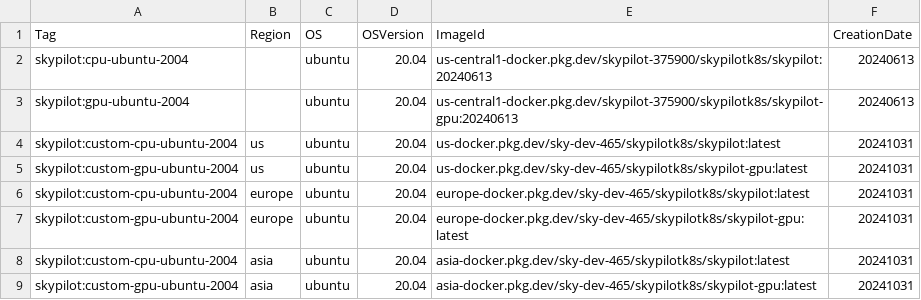
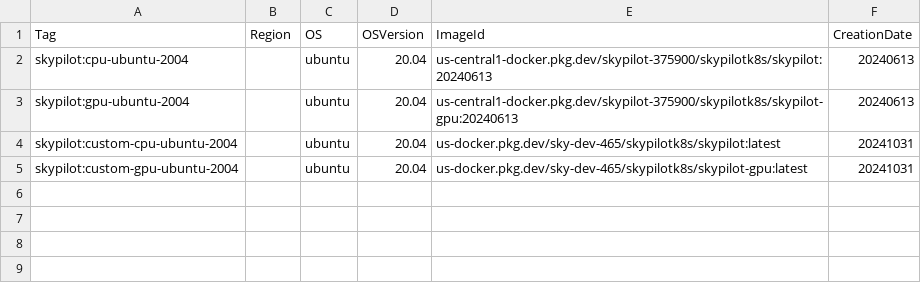
Before and after one commit to skypilot-org/skypilot-catalog, a CSV file: catalogs/v5/kubernetes/images.csv, drawn as a sheet.

Commit message:
Use only US region

```diff
--- a/catalogs/v5/kubernetes/images.csv
+++ b/catalogs/v5/kubernetes/images.csv
@@ -3,7 +3,3 @@ skypilot:cpu-ubuntu-2004,,ubuntu,20.04,us-central1-docker.pkg.dev/skypilot-37590
 skypilot:gpu-ubuntu-2004,,ubuntu,20.04,us-central1-docker.pkg.dev/skypilot-375900/skypilotk8s/skypilot-gpu:20240613,20240613
-skypilot:custom-cpu-ubuntu-2004,us,ubuntu,20.04,us-docker.pkg.dev/sky-dev-465/skypilotk8s/skypilot:latest,20241031
-skypilot:custom-gpu-ubuntu-2004,us,ubuntu,20.04,us-docker.pkg.dev/sky-dev-465/skypilotk8s/skypilot-gpu:latest,20241031
-skypilot:custom-cpu-ubuntu-2004,europe,ubuntu,20.04,europe-docker.pkg.dev/sky-dev-465/skypilotk8s/skypilot:latest,20241031
-skypilot:custom-gpu-ubuntu-2004,europe,ubuntu,20.04,europe-docker.pkg.dev/sky-dev-465/skypilotk8s/skypilot-gpu:latest,20241031
-skypilot:custom-cpu-ubuntu-2004,asia,ubuntu,20.04,asia-docker.pkg.dev/sky-dev-465/skypilotk8s/skypilot:latest,20241031
-skypilot:custom-gpu-ubuntu-2004,asia,ubuntu,20.04,asia-docker.pkg.dev/sky-dev-465/skypilotk8s/skypilot-gpu:latest,20241031
+skypilot:custom-cpu-ubuntu-2004,,ubuntu,20.04,us-docker.pkg.dev/sky-dev-465/skypilotk8s/skypilot:latest,20241031
+skypilot:custom-gpu-ubuntu-2004,,ubuntu,20.04,us-docker.pkg.dev/sky-dev-465/skypilotk8s/skypilot-gpu:latest,20241031
```
